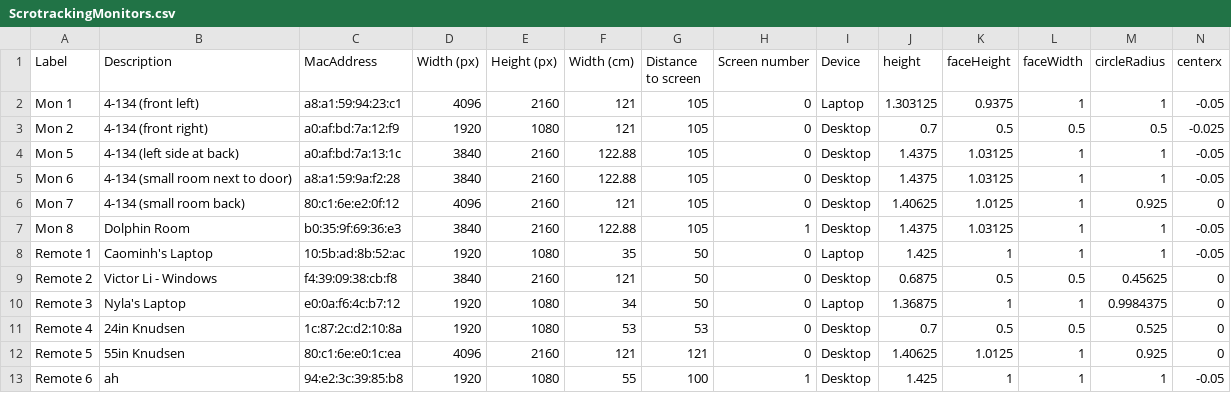
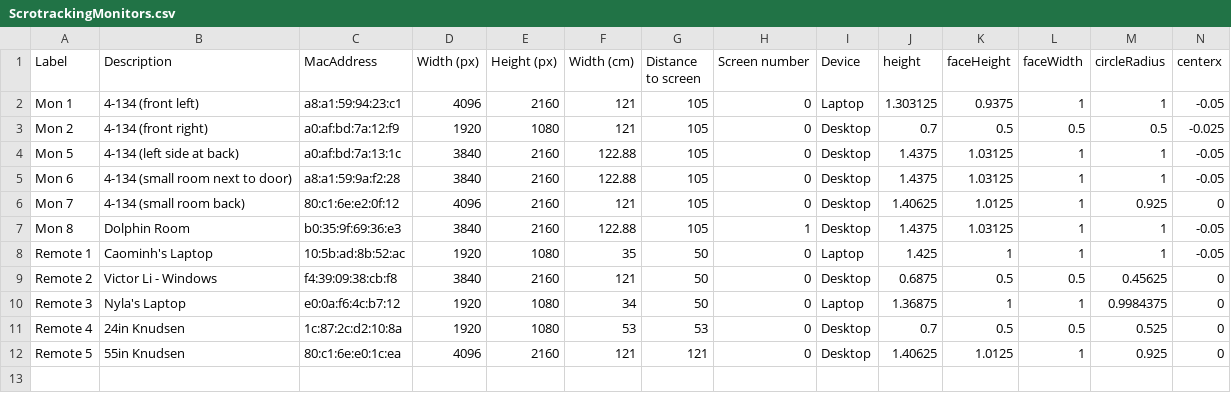
Before and after one commit to UCLA-Elegant-Mind-Club/EMC-ScalLang-Gang, a CSV file: Scrotation Eye Tracking/Calibration/ScrotrackingMonitors.csv, drawn as a sheet; only a part is shown; rows hold the shown columns only; the diff names each change by its address in the sheet, - before the commit and + after, or states it on an @@ line.

```diff
--- a/Scrotation Eye Tracking/Calibration/ScrotrackingMonitors.csv
+++ b/Scrotation Eye Tracking/Calibration/ScrotrackingMonitors.csv
-row 13: Remote 6 | ah | 94:e2:3c:39:85:b8 | 1920 | 1080 | 55 | 100 | 1 | Desktop | 1.425 | 1 | 1 | 1 | -0.05
```
Also changed, not shown: 2 other files.
